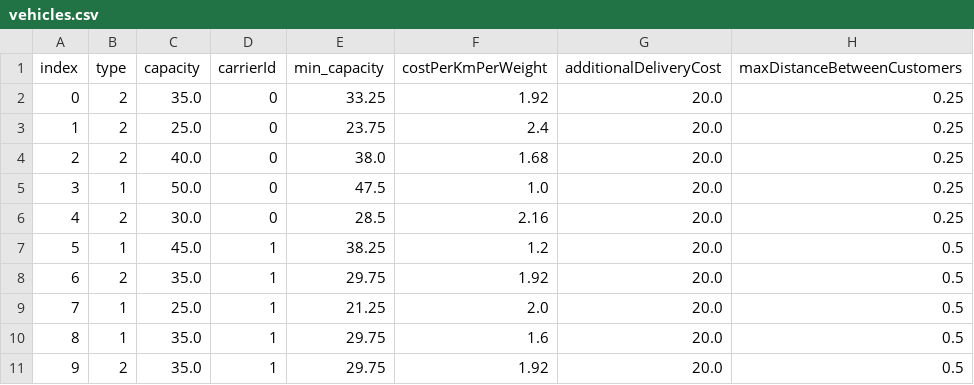
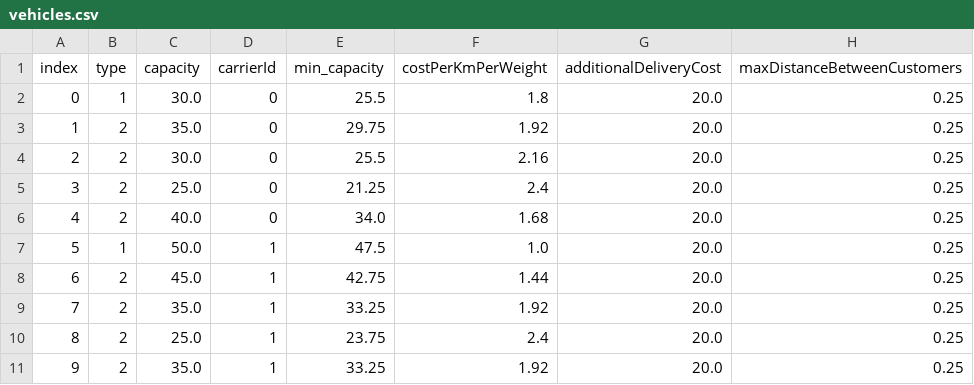
Before and after one commit to chriselster/FreightTestGenerator, a CSV file: out/vehicles.csv, drawn as a sheet; only a part is shown; the diff covers the shown part only.

```diff
--- a/out/vehicles.csv
+++ b/out/vehicles.csv
@@ -1,11 +1,11 @@
 index,type,capacity,carrierId,min_capacity,costPerKmPerWeight,additionalDeliveryCost,maxDistanceBetweenCustomers
-0,2,35.0,0,33.25,1.92,20.0,0.25
-1,2,25.0,0,23.75,2.4,20.0,0.25
-2,2,40.0,0,38.0,1.68,20.0,0.25
-3,1,50.0,0,47.5,1.0,20.0,0.25
-4,2,30.0,0,28.5,2.16,20.0,0.25
-5,1,45.0,1,38.25,1.2,20.0,0.5
-6,2,35.0,1,29.75,1.92,20.0,0.5
-7,1,25.0,1,21.25,2.0,20.0,0.5
-8,1,35.0,1,29.75,1.6,20.0,0.5
-9,2,35.0,1,29.75,1.92,20.0,0.5
+0,1,30.0,0,25.5,1.8,20.0,0.25
+1,2,35.0,0,29.75,1.92,20.0,0.25
+2,2,30.0,0,25.5,2.16,20.0,0.25
+3,2,25.0,0,21.25,2.4,20.0,0.25
+4,2,40.0,0,34.0,1.68,20.0,0.25
+5,1,50.0,1,47.5,1.0,20.0,0.25
+6,2,45.0,1,42.75,1.44,20.0,0.25
+7,2,35.0,1,33.25,1.92,20.0,0.25
+8,2,25.0,1,23.75,2.4,20.0,0.25
+9,2,35.0,1,33.25,1.92,20.0,0.25
```
Also changed, not shown: 52 edited cells elsewhere in this file, 10 other files.
